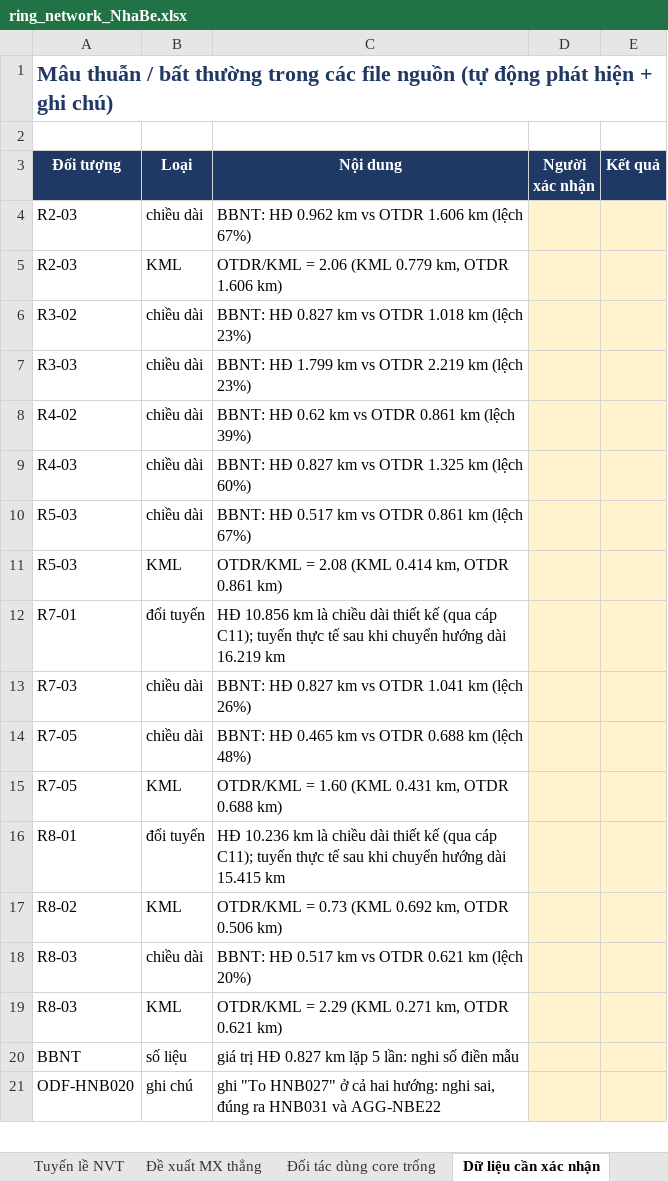
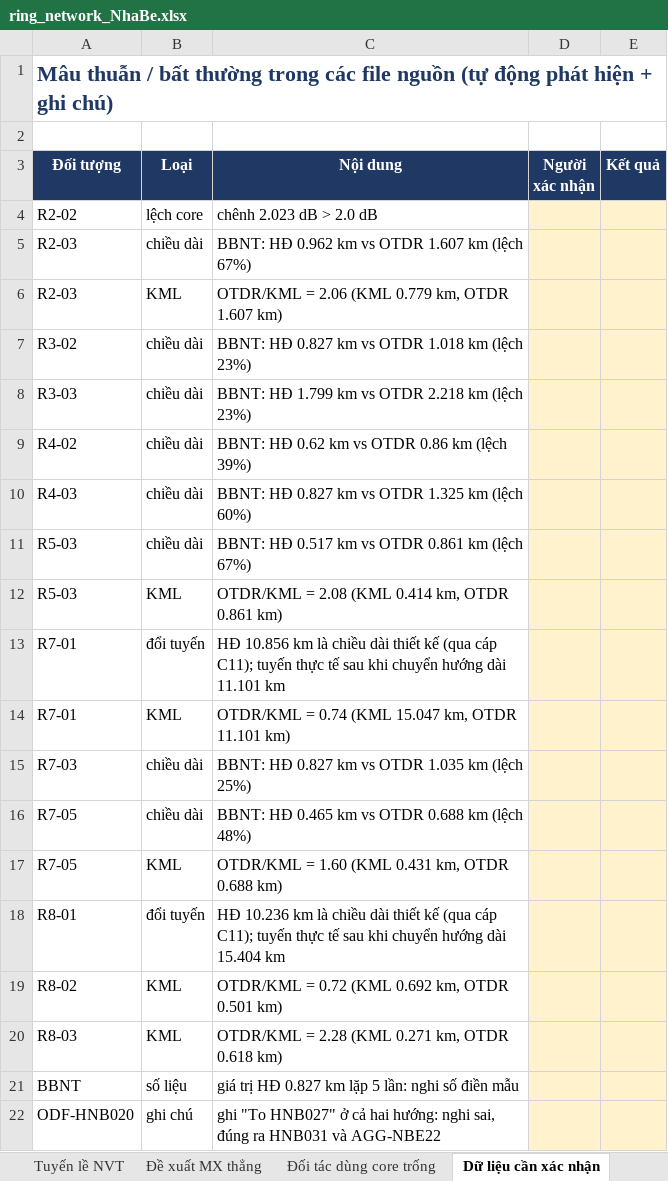
Before and after one commit to hovukimchi-spec/test-ai, an Excel workbook: ring-network/ring_network_NhaBe.xlsx, sheet Dữ liệu cần xác nhận, drawn as a sheet; only a part is shown; values as stored, in another font and other column widths than the file's, no borders; removed rows and columns are numbered as before the commit, all else as after; the diff names each change by its address in the sheet, - before the commit and + after, or states it on an @@ line.

```diff
--- a/ring-network/ring_network_NhaBe.xlsx (sheet Dữ liệu cần xác nhận)
+++ b/ring-network/ring_network_NhaBe.xlsx (sheet Dữ liệu cần xác nhận)
+row 4: R2-02 | lệch core | chênh 2.023 dB > 2.0 dB
-C5 (Nội dung): BBNT: HĐ 0.962 km vs OTDR 1.606 km (lệch 67%)
+C5 (Nội dung): BBNT: HĐ 0.962 km vs OTDR 1.607 km (lệch 67%)
-C6 (Nội dung): OTDR/KML = 2.06 (KML 0.779 km, OTDR 1.606 km)
+C6 (Nội dung): OTDR/KML = 2.06 (KML 0.779 km, OTDR 1.607 km)
-C8 (Nội dung): BBNT: HĐ 1.799 km vs OTDR 2.219 km (lệch 23%)
+C8 (Nội dung): BBNT: HĐ 1.799 km vs OTDR 2.218 km (lệch 23%)
-C9 (Nội dung): BBNT: HĐ 0.62 km vs OTDR 0.861 km (lệch 39%)
+C9 (Nội dung): BBNT: HĐ 0.62 km vs OTDR 0.86 km (lệch 39%)
-C13 (Nội dung): …hướng dài 16.219 km
+C13 (Nội dung): …hướng dài 11.101 km
+row 14: R7-01 | KML | OTDR/KML = 0.74 (KML 15.047 km, OTDR 11.101 km)
-C15 (Nội dung): BBNT: HĐ 0.827 km vs OTDR 1.041 km (lệch 26%)
+C15 (Nội dung): BBNT: HĐ 0.827 km vs OTDR 1.035 km (lệch 25%)
-C18 (Nội dung): …hướng dài 15.415 km
+C18 (Nội dung): …hướng dài 15.404 km
-C19 (Nội dung): OTDR/KML = 0.73 (KML 0.692 km, OTDR 0.506 km)
+C19 (Nội dung): OTDR/KML = 0.72 (KML 0.692 km, OTDR 0.501 km)
-row 18: R8-03 | chiều dài | BBNT: HĐ 0.517 km vs OTDR 0.621 km (lệch 20%)
-C20 (Nội dung): OTDR/KML = 2.29 (KML 0.271 km, OTDR 0.621 km)
+C20 (Nội dung): OTDR/KML = 2.28 (KML 0.271 km, OTDR 0.618 km)
```
Also changed, not shown: sheet Đoạn & quỹ suy hao, sheet Đường đi link, sheet Tổng quan, 4 other files.
